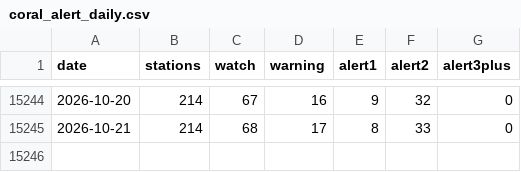
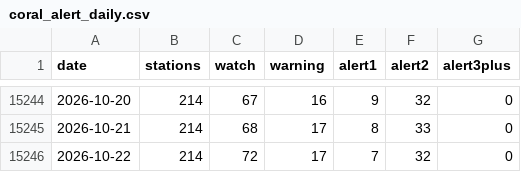
Before and after one commit to Yoyojolanda/earthindicators, a CSV file: data/coral_alert_daily.csv, drawn as a sheet; only a part is shown, gaps mark what is left out; the diff names each change by its address in the sheet, - before the commit and + after, or states it on an @@ line.

```diff
--- a/data/coral_alert_daily.csv
+++ b/data/coral_alert_daily.csv
+row 15246: 2026-10-22 | 214 | 72 | 17 | 7 | 32 | 0
```
Also changed, not shown: 2 other files.
